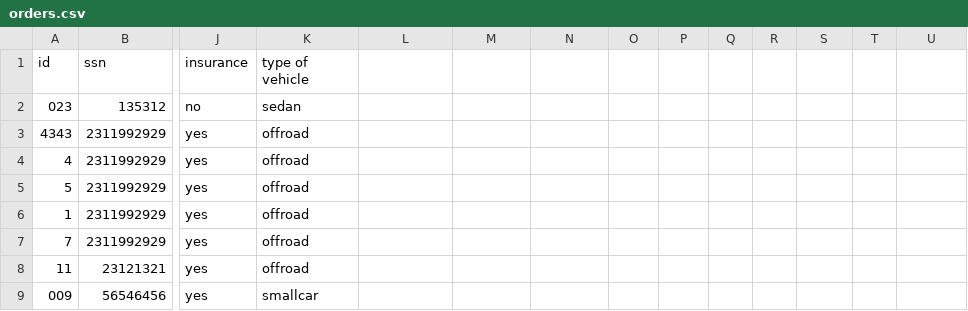
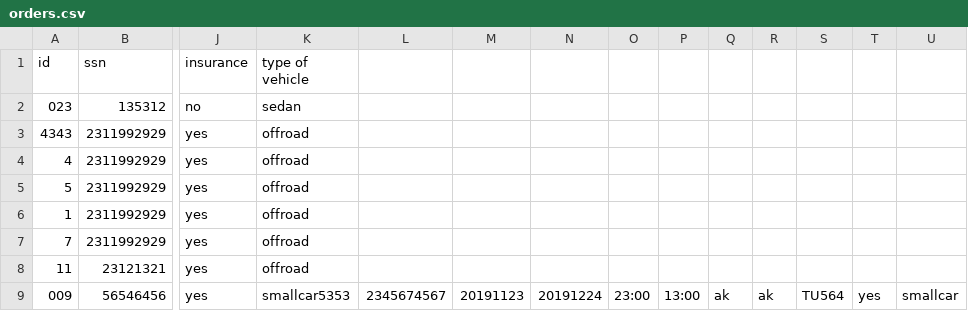
Before and after one commit to reynirf/verklegtnamskeid, a CSV file: data/orders.csv, drawn as a sheet; only a part is shown, gaps mark what is left out; the diff names each change by its address in the sheet, - before the commit and + after, or states it on an @@ line.

Commit message:
return og pickup villuhöndlun

```diff
--- a/data/orders.csv
+++ b/data/orders.csv
-K9 (type of vehicle): smallcar
+K9 (type of vehicle): smallcar5353
-L9: (empty)
+L9: 2345674567
-M9: (empty)
+M9: 20191123
-N9: (empty)
+N9: 20191224
-O9: (empty)
+O9: 23:00
-P9: (empty)
+P9: 13:00
-Q9: (empty)
+Q9: ak
-R9: (empty)
+R9: ak
-S9: (empty)
+S9: TU564
-T9: (empty)
+T9: yes
-U9: (empty)
+U9: smallcar
```
Also changed, not shown: 2 other files.
